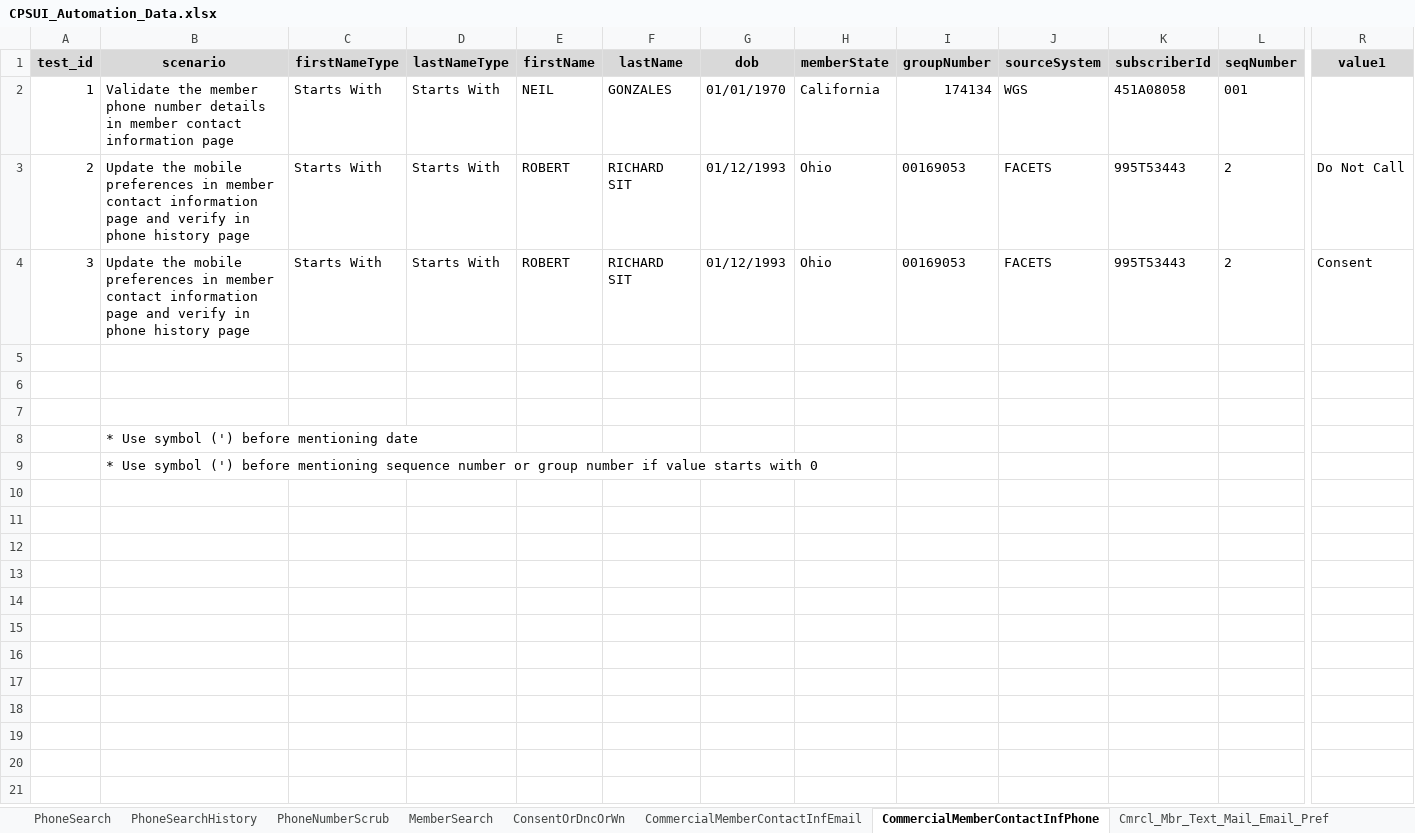
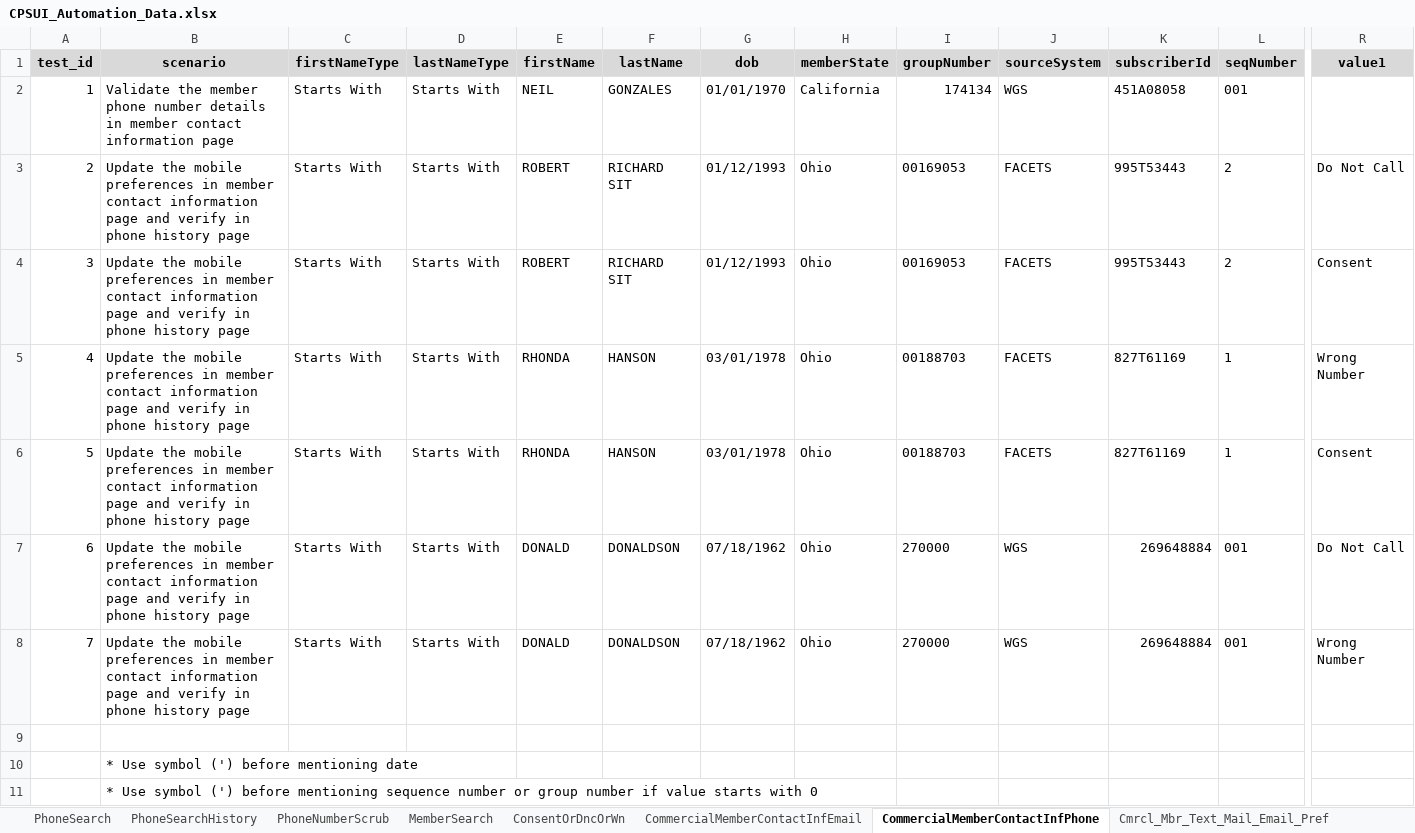
Before and after one commit to geethub17/Web_Automation, an Excel workbook: data/CPSUI_Automation_Data.xlsx, sheet CommercialMemberContactInfPhone, drawn as a sheet; only a part is shown, gaps mark what is left out; values as stored, in another font and other column widths than the file's, no borders; rows hold the shown columns only; the diff names each change by its address in the sheet, - before the commit and + after, or states it on an @@ line.

Commit message:
1. Added the more data's in scenario outline
2. Updated the data sheet with new combinations

```diff
--- a/data/CPSUI_Automation_Data.xlsx (sheet CommercialMemberContactInfPhone)
+++ b/data/CPSUI_Automation_Data.xlsx (sheet CommercialMemberContactInfPhone)
-row 5: (empty)
+row 5: 4 | Update the mobile preferences in member contact information page and verify in phone history page | Starts With | Starts With | RHONDA | HANSON | 03/01/1978 | Ohio | 00188703 | FACETS | 827T61169 | 1 | Wrong Number
-row 6: (empty)
+row 6: 5 | Update the mobile preferences in member contact information page and verify in phone history page | Starts With | Starts With | RHONDA | HANSON | 03/01/1978 | Ohio | 00188703 | FACETS | 827T61169 | 1 | Consent
+row 7: 6 | Update the mobile preferences in member contact information page and verify in phone history page | Starts With | Starts With | DONALD | DONALDSON | 07/18/1962 | Ohio | 270000 | WGS | 269648884 | 001 | Do Not Call
+row 8: 7 | Update the mobile preferences in member contact information page and verify in phone history page | Starts With | Starts With | DONALD | DONALDSON | 07/18/1962 | Ohio | 270000 | WGS | 269648884 | 001 | Wrong Number
```
Also changed, not shown: sheet GovtMemberContactInfPhone, 3 other files.
